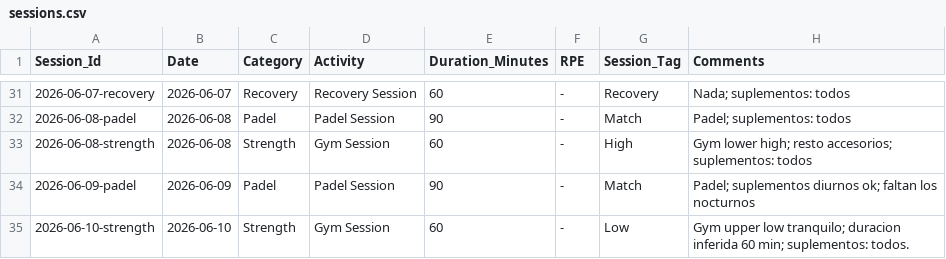
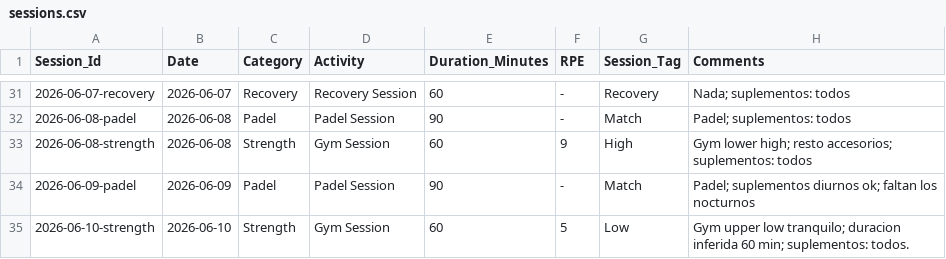
Before and after one commit to gerh1992/health, a CSV file: performance/data/sessions.csv, drawn as a sheet; only a part is shown, gaps mark what is left out.

```diff
--- a/performance/data/sessions.csv
+++ b/performance/data/sessions.csv
@@ -32,4 +32,4 @@ Session_Id,Date,Category,Activity,Duration_Minutes,RPE,Session_Tag,Comments
 2026-06-08-padel,2026-06-08,Padel,Padel Session,90,-,Match,Padel; suplementos: todos
-2026-06-08-strength,2026-06-08,Strength,Gym Session,60,-,High,Gym lower high; resto accesorios; suplementos: todos
+2026-06-08-strength,2026-06-08,Strength,Gym Session,60,9,High,Gym lower high; resto accesorios; suplementos: todos
 2026-06-09-padel,2026-06-09,Padel,Padel Session,90,-,Match,Padel; suplementos diurnos ok; faltan los nocturnos
-2026-06-10-strength,2026-06-10,Strength,Gym Session,60,-,Low,Gym upper low tranquilo; duracion inferida 60 min; suplementos: todos.
+2026-06-10-strength,2026-06-10,Strength,Gym Session,60,5,Low,Gym upper low tranquilo; duracion inferida 60 min; suplementos: todos.
```
Also changed, not shown: performance/data/biometrics.csv, performance/data/supplements.csv.
